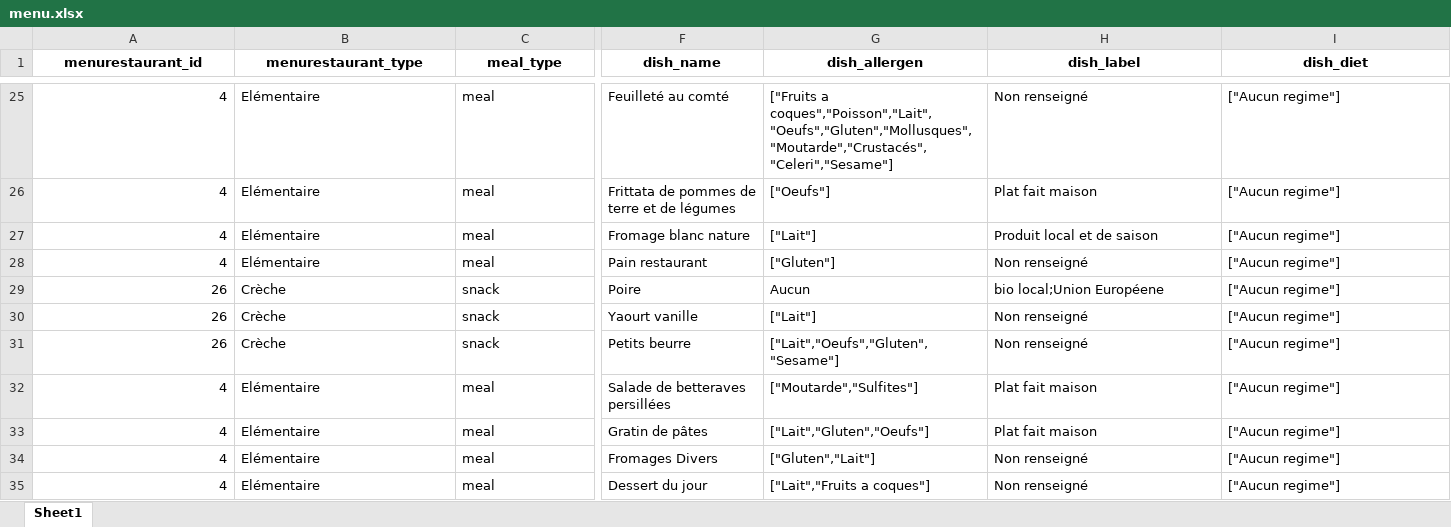
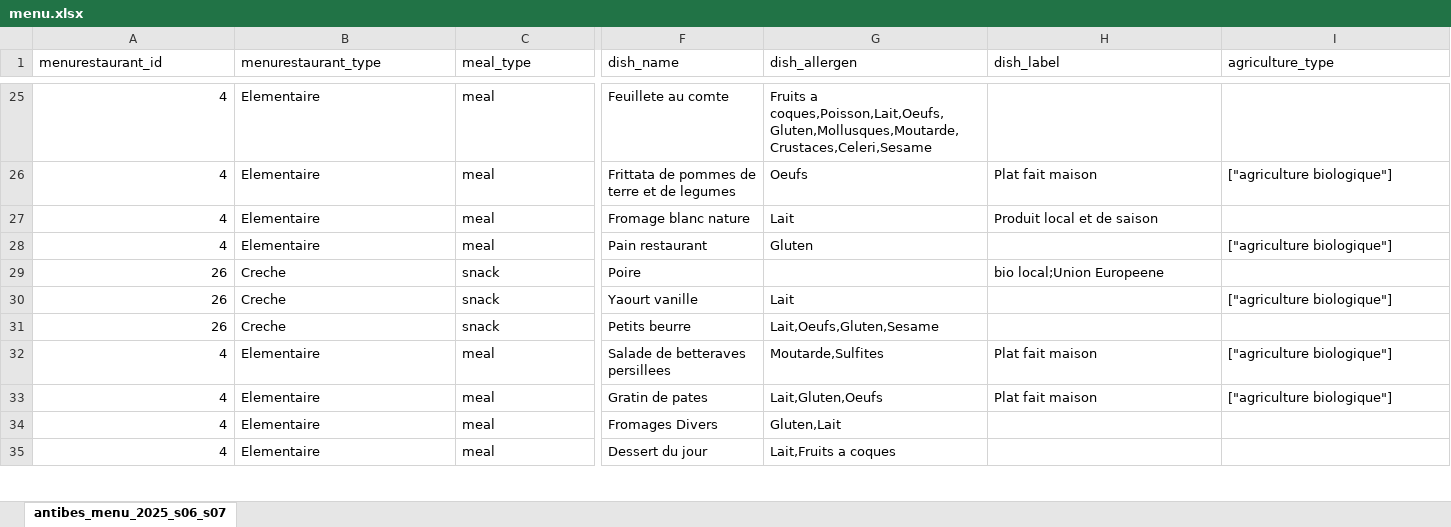
Before and after one commit to Ismael-madou/Interface-restauration, an Excel workbook: data/processed/menu.xlsx, sheet antibes_menu_2025_s06_s07, drawn as a sheet; only a part is shown, gaps mark what is left out; values as stored, in another font and other column widths than the file's, no borders; the diff covers the shown part only; the diff names each change by its address in the sheet, - before the commit and + after, or states it on an @@ line.

```diff
--- a/data/processed/menu.xlsx (sheet antibes_menu_2025_s06_s07)
+++ b/data/processed/menu.xlsx (sheet antibes_menu_2025_s06_s07)
-sheet tab: Sheet1
+sheet tab: antibes_menu_2025_s06_s07
@@ A1:I1 bold: on → off, alignment: center → left @@
-I1: dish_diet
+I1: agriculture_type
-B25:B28 (menurestaurant_type): Elémentaire
+B25:B28 (menurestaurant_type): Elementaire
-F25 (dish_name): Feuilleté au comté
+F25 (dish_name): Feuillete au comte
-G25 (dish_allergen): ["Fruits a coques","Poisson","Lait","Oeufs","Gluten","Mollusques","Moutarde","Crustacés","Celeri","Sesame"]
+G25 (dish_allergen): Fruits a coques,Poisson,Lait,Oeufs,Gluten,Mollusques,Moutarde,Crustaces,Celeri,Sesame
-H25 (dish_label): Non renseigné
+H25 (dish_label): (empty)
-I25 (agriculture_type): ["Aucun regime"]
+I25 (agriculture_type): (empty)
-F26 (dish_name): Frittata de pommes de terre et de légumes
+F26 (dish_name): Frittata de pommes de terre et de legumes
-G26 (dish_allergen): ["Oeufs"]
+G26 (dish_allergen): Oeufs
-I26 (agriculture_type): ["Aucun regime"]
+I26 (agriculture_type): ["agriculture biologique"]
-G27 (dish_allergen): ["Lait"]
+G27 (dish_allergen): Lait
-I27 (agriculture_type): ["Aucun regime"]
+I27 (agriculture_type): (empty)
-G28 (dish_allergen): ["Gluten"]
+G28 (dish_allergen): Gluten
-H28 (dish_label): Non renseigné
+H28 (dish_label): (empty)
-I28 (agriculture_type): ["Aucun regime"]
+I28 (agriculture_type): ["agriculture biologique"]
-B29:B31 (menurestaurant_type): Crèche
+B29:B31 (menurestaurant_type): Creche
-G29 (dish_allergen): Aucun
+G29 (dish_allergen): (empty)
-H29 (dish_label): bio local;Union Européene
+H29 (dish_label): bio local;Union Europeene
-I29 (agriculture_type): ["Aucun regime"]
+I29 (agriculture_type): (empty)
-G30 (dish_allergen): ["Lait"]
+G30 (dish_allergen): Lait
-H30:H31 (dish_label): Non renseigné
+H30:H31 (dish_label): (empty)
-I30 (agriculture_type): ["Aucun regime"]
+I30 (agriculture_type): ["agriculture biologique"]
-G31 (dish_allergen): ["Lait","Oeufs","Gluten","Sesame"]
+G31 (dish_allergen): Lait,Oeufs,Gluten,Sesame
-I31 (agriculture_type): ["Aucun regime"]
+I31 (agriculture_type): (empty)
-B32:B35 (menurestaurant_type): Elémentaire
+B32:B35 (menurestaurant_type): Elementaire
-F32 (dish_name): Salade de betteraves persillées
+F32 (dish_name): Salade de betteraves persillees
-G32 (dish_allergen): ["Moutarde","Sulfites"]
+G32 (dish_allergen): Moutarde,Sulfites
-I32:I33 (agriculture_type): ["Aucun regime"]
+I32:I33 (agriculture_type): ["agriculture biologique"]
-F33 (dish_name): Gratin de pâtes
+F33 (dish_name): Gratin de pates
-G33 (dish_allergen): ["Lait","Gluten","Oeufs"]
+G33 (dish_allergen): Lait,Gluten,Oeufs
-G34 (dish_allergen): ["Gluten","Lait"]
+G34 (dish_allergen): Gluten,Lait
-H34:H35 (dish_label): Non renseigné
+H34:H35 (dish_label): (empty)
-I34:I35 (agriculture_type): ["Aucun regime"]
+I34:I35 (agriculture_type): (empty)
-G35 (dish_allergen): ["Lait","Fruits a coques"]
+G35 (dish_allergen): Lait,Fruits a coques
```
Also changed, not shown: 232 edited cells and cell formats elsewhere in this sheet, data/processed/dishes.xlsx, 6 other files.
